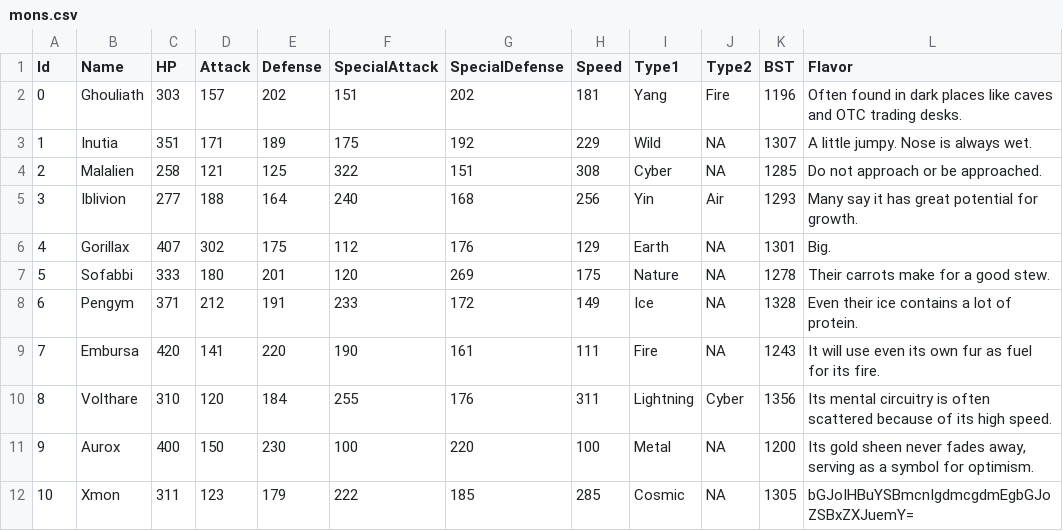
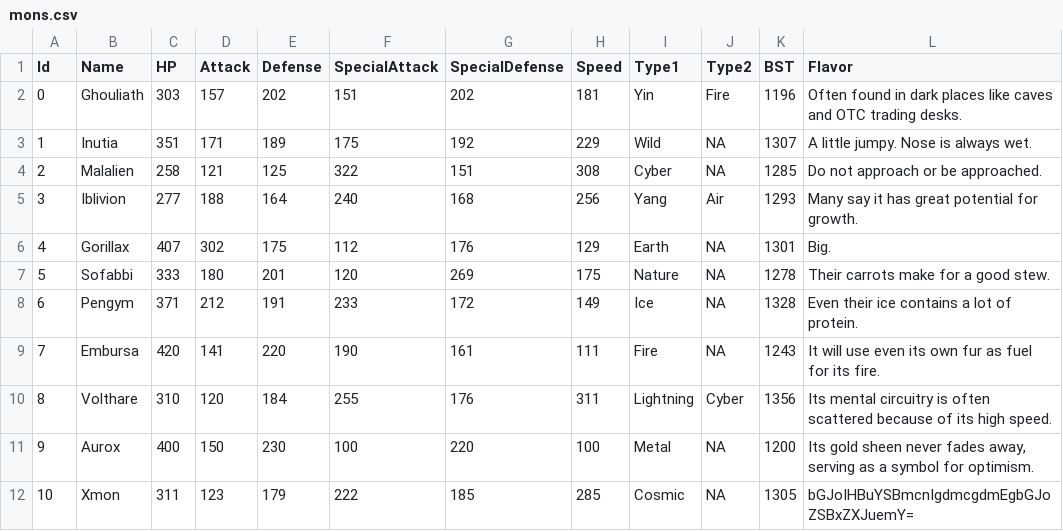
Before and after one commit to sudo-owen/chomp, a CSV file: drool/mons.csv, drawn as a sheet.

```diff
--- a/drool/mons.csv
+++ b/drool/mons.csv
@@ -1,6 +1,6 @@
 Id,Name,HP,Attack,Defense,SpecialAttack,SpecialDefense,Speed,Type1,Type2,BST,Flavor
-0,Ghouliath,303,157,202,151,202,181,Yang,Fire,1196,"Often found in dark places like caves and OTC trading desks."
+0,Ghouliath,303,157,202,151,202,181,Yin,Fire,1196,"Often found in dark places like caves and OTC trading desks."
 1,Inutia,351,171,189,175,192,229,Wild,NA,1307,"A little jumpy. Nose is always wet."
 2,Malalien,258,121,125,322,151,308,Cyber,NA,1285,"Do not approach or be approached."
-3,Iblivion,277,188,164,240,168,256,Yin,Air,1293,"Many say it has great potential for growth."
+3,Iblivion,277,188,164,240,168,256,Yang,Air,1293,"Many say it has great potential for growth."
 4,Gorillax,407,302,175,112,176,129,Earth,NA,1301,"Big."
```
Also changed, not shown: drool/moves.csv, 4 other files.
